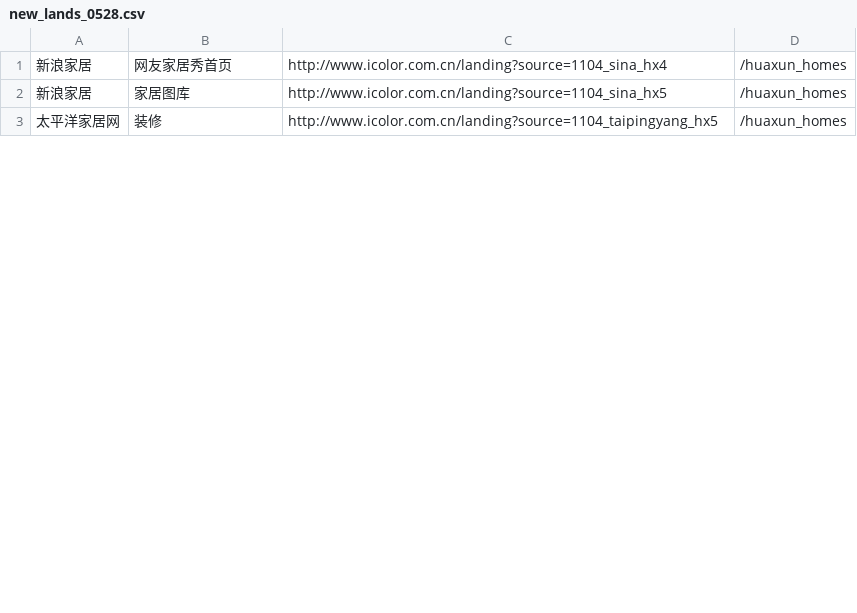
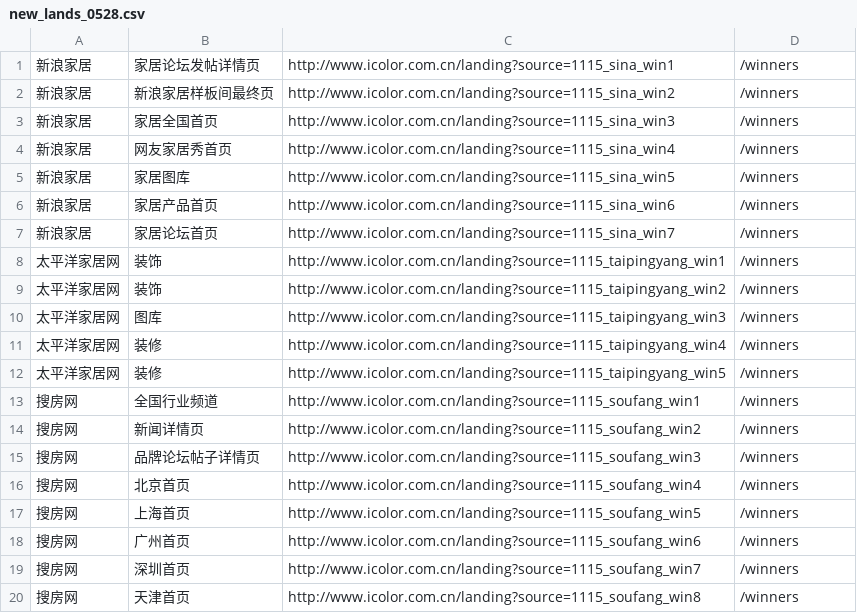
Before and after one commit to Yohansun/sun_web, a CSV file: lib/data/new_lands_0528.csv, drawn as a sheet; only a part is shown; the diff covers the shown part only.

Commit message:
TASK #2840 11.14 开设监测代码至因爱颁奖页面

```diff
--- a/lib/data/new_lands_0528.csv
+++ b/lib/data/new_lands_0528.csv
@@ -1,3 +1,20 @@
-新浪家居,网友家居秀首页,http://www.icolor.com.cn/landing?source=1104_sina_hx4,/huaxun_homes
-新浪家居,家居图库,http://www.icolor.com.cn/landing?source=1104_sina_hx5,/huaxun_homes
-太平洋家居网,装修,http://www.icolor.com.cn/landing?source=1104_taipingyang_hx5,/huaxun_homes
+新浪家居,家居论坛发帖详情页,http://www.icolor.com.cn/landing?source=1115_sina_win1,/winners
+新浪家居,新浪家居样板间最终页,http://www.icolor.com.cn/landing?source=1115_sina_win2,/winners
+新浪家居,家居全国首页,http://www.icolor.com.cn/landing?source=1115_sina_win3,/winners
+新浪家居,网友家居秀首页,http://www.icolor.com.cn/landing?source=1115_sina_win4,/winners
+新浪家居,家居图库,http://www.icolor.com.cn/landing?source=1115_sina_win5,/winners
+新浪家居,家居产品首页,http://www.icolor.com.cn/landing?source=1115_sina_win6,/winners
+新浪家居,家居论坛首页,http://www.icolor.com.cn/landing?source=1115_sina_win7,/winners
+太平洋家居网,装饰,http://www.icolor.com.cn/landing?source=1115_taipingyang_win1,/winners
+太平洋家居网,装饰,http://www.icolor.com.cn/landing?source=1115_taipingyang_win2,/winners
+太平洋家居网,图库,http://www.icolor.com.cn/landing?source=1115_taipingyang_win3,/winners
+太平洋家居网,装修,http://www.icolor.com.cn/landing?source=1115_taipingyang_win4,/winners
+太平洋家居网,装修,http://www.icolor.com.cn/landing?source=1115_taipingyang_win5,/winners
+搜房网,全国行业频道,http://www.icolor.com.cn/landing?source=1115_soufang_win1,/winners
+搜房网,新闻详情页,http://www.icolor.com.cn/landing?source=1115_soufang_win2,/winners
+搜房网,品牌论坛帖子详情页,http://www.icolor.com.cn/landing?source=1115_soufang_win3,/winners
+搜房网,北京首页,http://www.icolor.com.cn/landing?source=1115_soufang_win4,/winners
+搜房网,上海首页,http://www.icolor.com.cn/landing?source=1115_soufang_win5,/winners
+搜房网,广州首页,http://www.icolor.com.cn/landing?source=1115_soufang_win6,/winners
+搜房网,深圳首页,http://www.icolor.com.cn/landing?source=1115_soufang_win7,/winners
+搜房网,天津首页,http://www.icolor.com.cn/landing?source=1115_soufang_win8,/winners
```
Also changed, not shown: 28 added rows and 8 edited cells elsewhere in this file.
